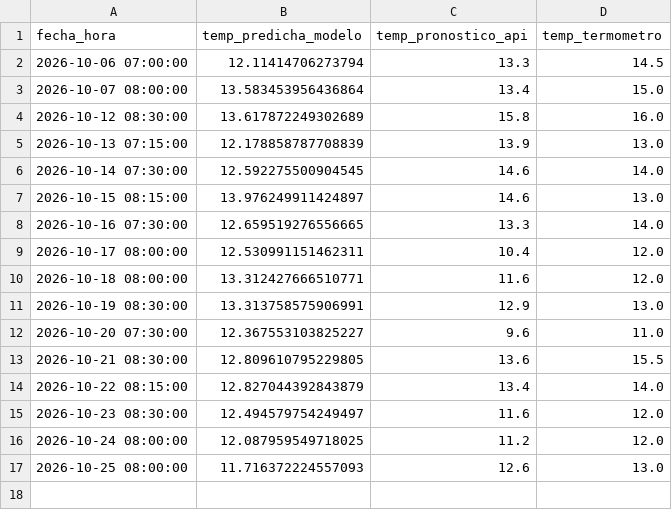
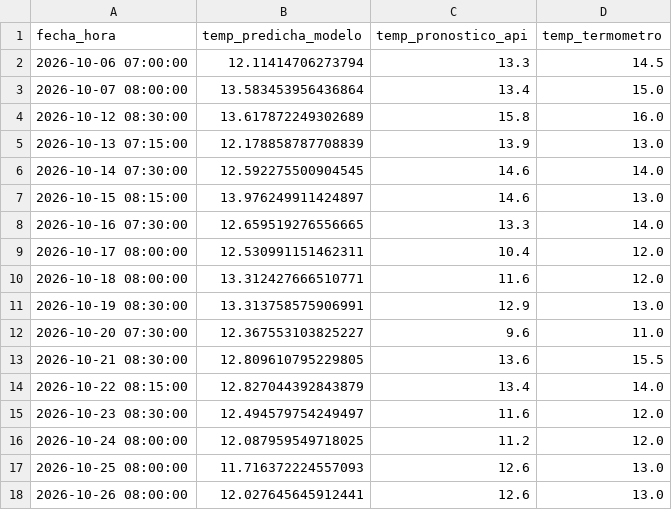
Before and after one commit to Gad-gg-23/Temperatura, a CSV file: calibracion.csv, drawn as a sheet.

```diff
--- a/calibracion.csv
+++ b/calibracion.csv
@@ -17 +17,2 @@ fecha_hora,temp_predicha_modelo,temp_pronostico_api,temp_termometro
 2026-10-25 08:00:00,11.716372224557093,12.6,13.0
+2026-10-26 08:00:00,12.027645645912441,12.6,13.0
```
